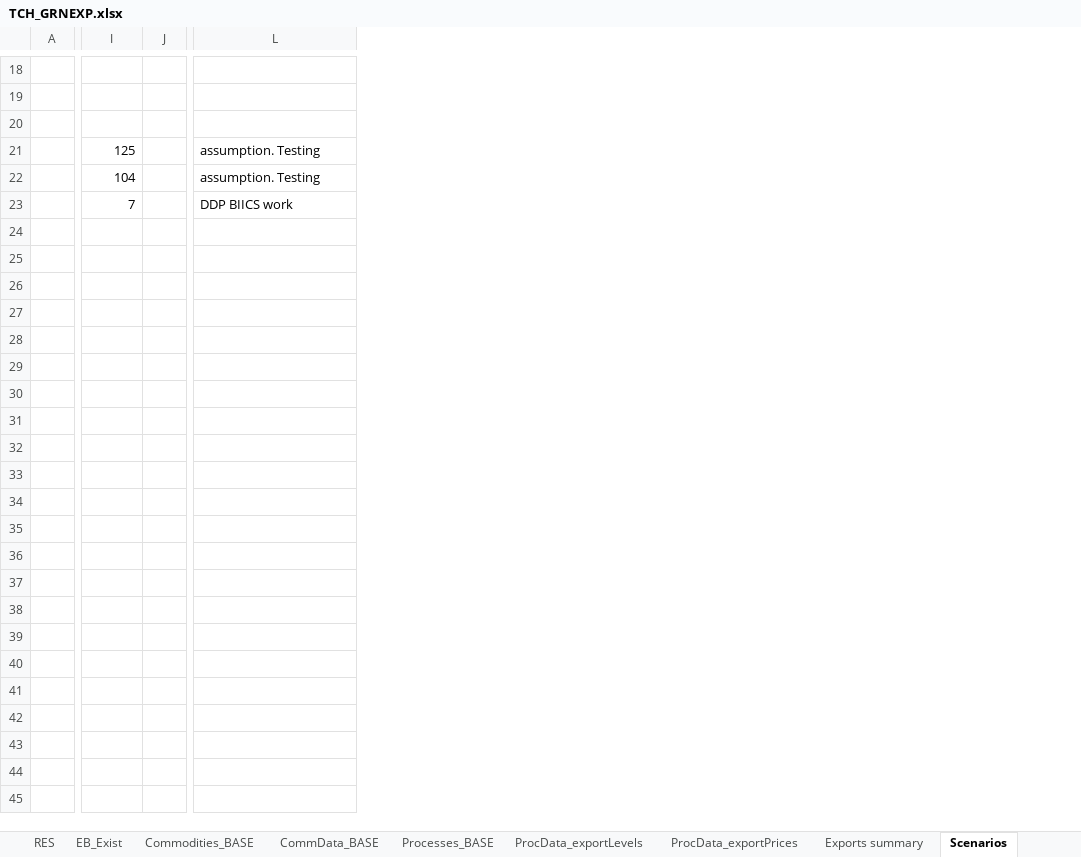
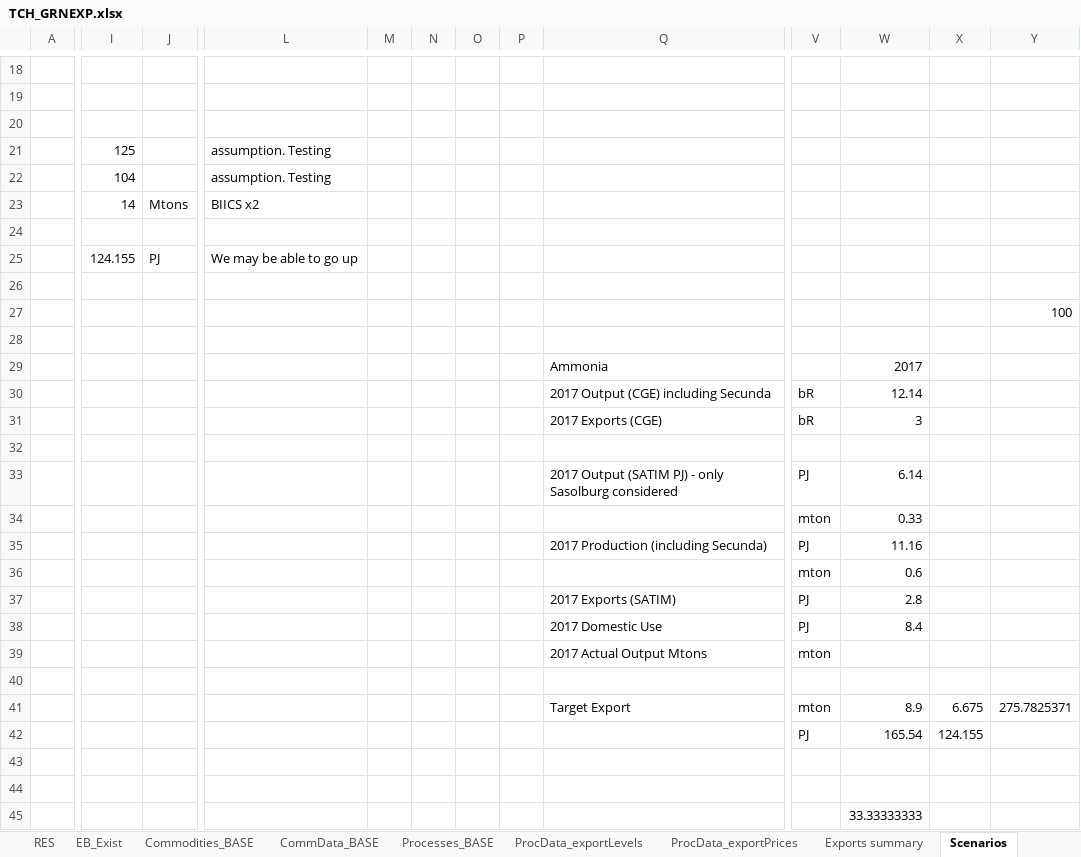
Before and after one commit to brunomerven/SATIMGE, an Excel workbook: SATIM/DataSpreadsheets/TCH_GRNEXP.xlsx, sheet Scenarios, drawn as a sheet; only a part is shown, gaps mark what is left out; values as stored, in another font and other column widths than the file's, no borders; charts and pictures not drawn; removed rows and columns are numbered as before the commit, all else as after; rows hold the shown columns only; the diff covers the shown part only; the diff names each change by its address in the sheet, - before the commit and + after, or states it on an @@ line.

```diff
--- a/SATIM/DataSpreadsheets/TCH_GRNEXP.xlsx (sheet Scenarios)
+++ b/SATIM/DataSpreadsheets/TCH_GRNEXP.xlsx (sheet Scenarios)
-column J, empty
+column J, row 23: Mtons
+column M, empty
+column N, empty
+column O, empty
+column P, empty
+column Q, empty
+column V, empty
+column W, empty
+column X, empty
+column Y, empty
-I23: 7
+I23: 14
-L23: DDP BIICS work
+L23: BIICS x2
+row 25:  | 124.155 | PJ | We may be able to go up
-row 26: (empty)
+row 26: (empty)
+row 27:  |  |  |  |  |  |  |  |  |  |  |  | 100
+row 28: (empty)
+row 29:  |  |  |  |  |  |  |  | Ammonia |  | 2017
+row 30:  |  |  |  |  |  |  |  | 2017 Output (CGE) including Secunda | bR | 12.14
+row 31:  |  |  |  |  |  |  |  | 2017 Exports (CGE) | bR | 3
+row 32: (empty)
+row 33:  |  |  |  |  |  |  |  | 2017 Output (SATIM PJ) - only Sasolburg considered | PJ | 6.14
+row 34:  |  |  |  |  |  |  |  |  | mton | 0.33
+row 35:  |  |  |  |  |  |  |  | 2017 Production (including Secunda) | PJ | 11.16
+row 36:  |  |  |  |  |  |  |  |  | mton | 0.6
+row 37:  |  |  |  |  |  |  |  | 2017 Exports (SATIM) | PJ | 2.8
+row 38:  |  |  |  |  |  |  |  | 2017 Domestic Use | PJ | 8.4
+row 39:  |  |  |  |  |  |  |  | 2017 Actual Output Mtons | mton
+row 40: (empty)
+row 41:  |  |  |  |  |  |  |  | Target Export | mton | 8.9 | 6.675 | 275.7825371
+row 42:  |  |  |  |  |  |  |  |  | PJ | 165.54 | 124.155
+row 43: (empty)
+row 44: (empty)
+row 45:  |  |  |  |  |  |  |  |  |  | 33.33333333
```
Also changed, not shown: 4 added columns elsewhere in this sheet, sheet ProcData_exportLevels, sheet Exports summary, sheet ProcData_exportPrices, formulas that keep their value, charts or pictures, CGE/1model.xlsx, SATIMGE.xlsm, 22 other files.
